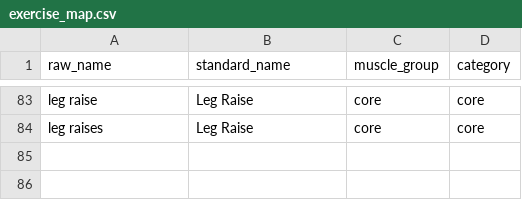
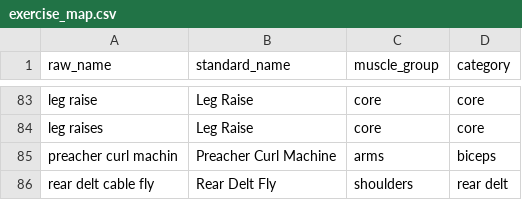
Before and after one commit to hugoyu913-lab/workout-dashboard, a CSV file: config/exercise_map.csv, drawn as a sheet; only a part is shown, gaps mark what is left out; the diff names each change by its address in the sheet, - before the commit and + after, or states it on an @@ line.

Commit message:
Add 2 missing exercise aliases

```diff
--- a/config/exercise_map.csv
+++ b/config/exercise_map.csv
+row 85: preacher curl machin | Preacher Curl Machine | arms | biceps
+row 86: rear delt cable fly | Rear Delt Fly | shoulders | rear delt
```
